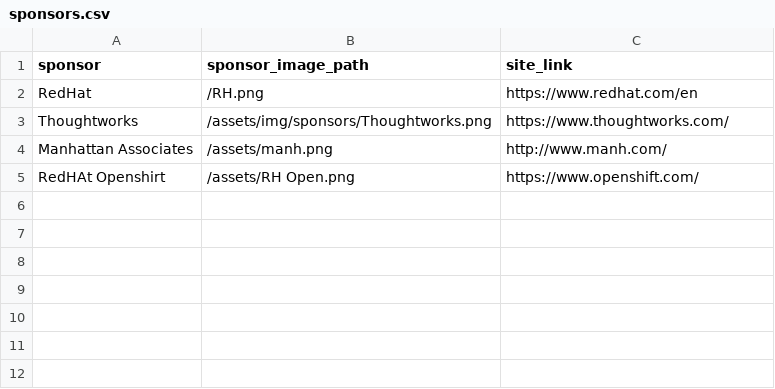
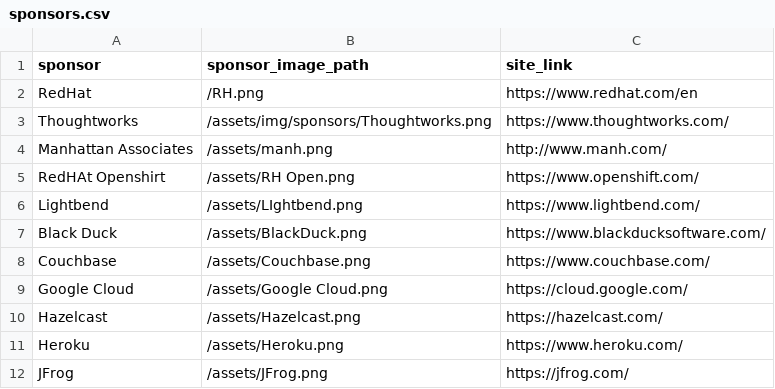
Before and after one commit to lauramoore/ajug_website, a CSV file: _data/sponsors.csv, drawn as a sheet; the diff names each change by its address in the sheet, - before the commit and + after, or states it on an @@ line.

Commit message:
Updated '_data/sponsors.csv' via CloudCannon

```diff
--- a/_data/sponsors.csv
+++ b/_data/sponsors.csv
+row 6: Lightbend | /assets/LIghtbend.png | https://www.lightbend.com/
+row 7: Black Duck | /assets/BlackDuck.png | https://www.blackducksoftware.com/
+row 8: Couchbase | /assets/Couchbase.png | https://www.couchbase.com/
+row 9: Google Cloud | /assets/Google Cloud.png | https://cloud.google.com/
+row 10: Hazelcast | /assets/Hazelcast.png | https://hazelcast.com/
+row 11: Heroku | /assets/Heroku.png | https://www.heroku.com/
+row 12: JFrog | /assets/JFrog.png | https://jfrog.com/
```
